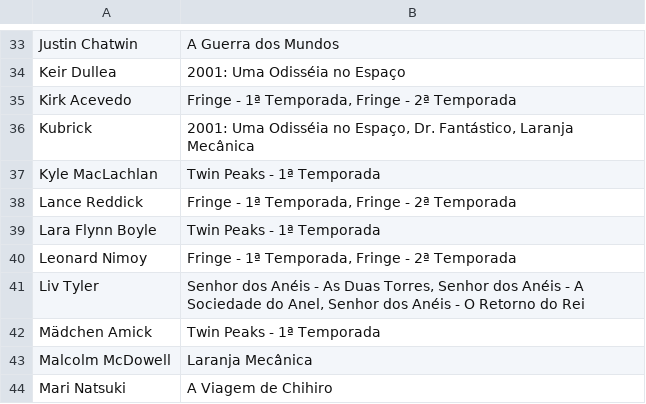
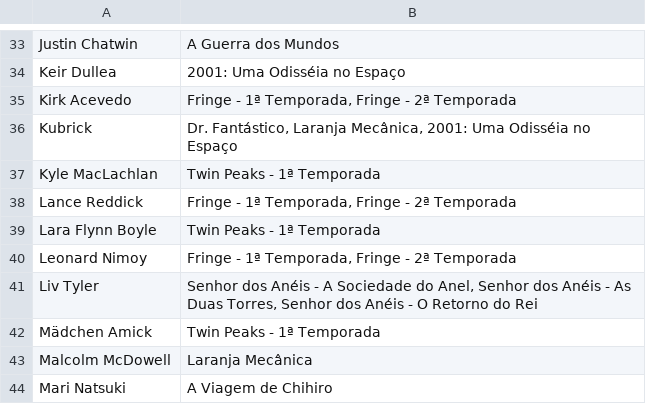
Before and after one commit to febane/Trab2Prog3, a CSV file: 2-porpessoa.csv, drawn as a sheet; only a part is shown, gaps mark what is left out; the diff covers the shown part only.

```diff
--- a/2-porpessoa.csv
+++ b/2-porpessoa.csv
@@ -35,3 +35,3 @@ Keir Dullea;2001: Uma Odisséia no Espaço
 Kirk Acevedo;Fringe - 1ª Temporada, Fringe - 2ª Temporada
-Kubrick;2001: Uma Odisséia no Espaço, Dr. Fantástico, Laranja Mecânica
+Kubrick;Dr. Fantástico, Laranja Mecânica, 2001: Uma Odisséia no Espaço
 Kyle MacLachlan;Twin Peaks - 1ª Temporada
@@ -40,3 +40,3 @@ Lara Flynn Boyle;Twin Peaks - 1ª Temporada
 Leonard Nimoy;Fringe - 1ª Temporada, Fringe - 2ª Temporada
-Liv Tyler;Senhor dos Anéis - As Duas Torres, Senhor dos Anéis - A Sociedade do Anel, Senhor dos Anéis - O Retorno do Rei
+Liv Tyler;Senhor dos Anéis - A Sociedade do Anel, Senhor dos Anéis - As Duas Torres, Senhor dos Anéis - O Retorno do Rei
 Mädchen Amick;Twin Peaks - 1ª Temporada
```
Also changed, not shown: 12 edited cells elsewhere in this file, 3 other files.
